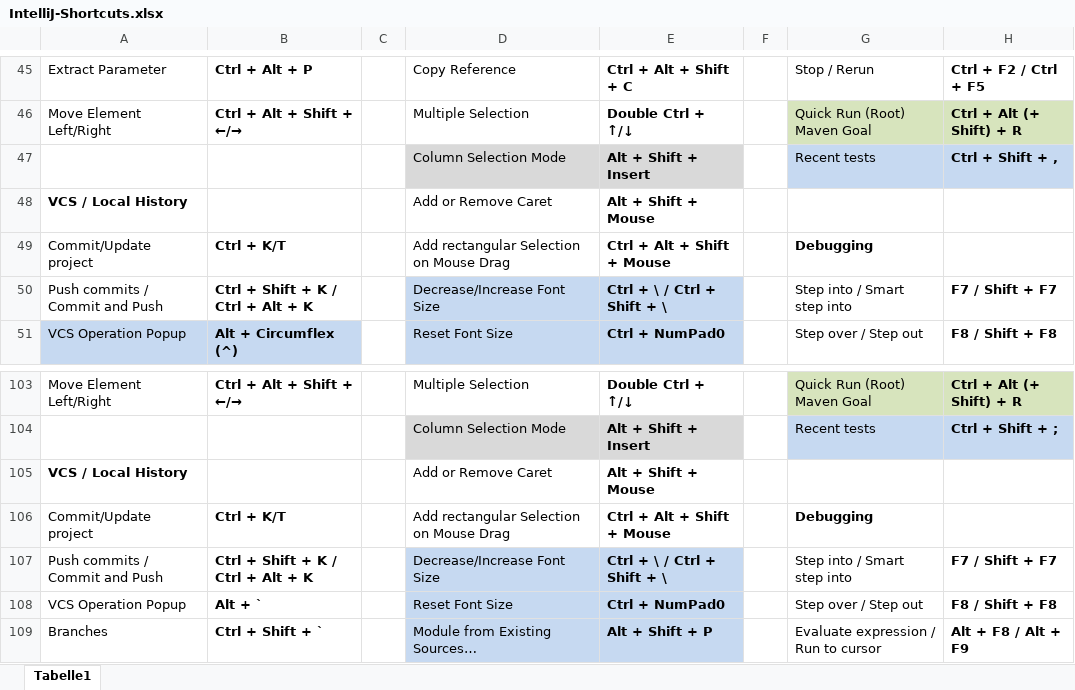
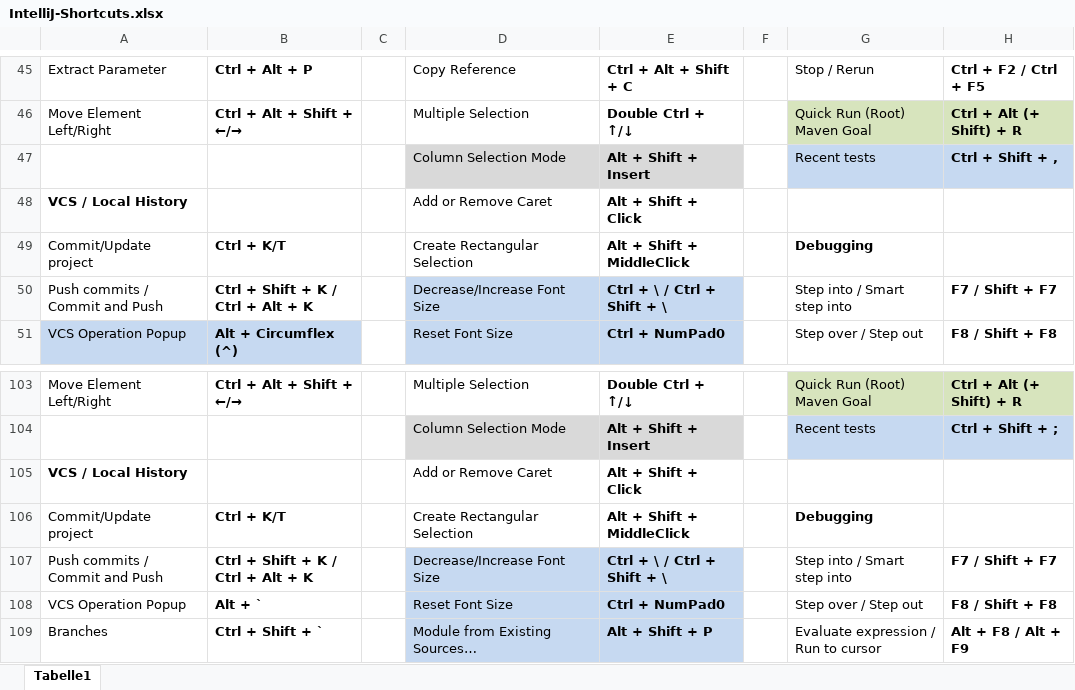
Before and after one commit to psicho2000/wiki, an Excel workbook: Settings/IntelliJ/IntelliJ-Shortcuts.xlsx, sheet Tabelle1, drawn as a sheet; only a part is shown, gaps mark what is left out; values as stored, in another font and other column widths than the file's, no borders; charts and pictures not drawn; the diff names each change by its address in the sheet, - before the commit and + after, or states it on an @@ line.

Commit message:
fix IntelliJ shortcuts

```diff
--- a/Settings/IntelliJ/IntelliJ-Shortcuts.xlsx (sheet Tabelle1)
+++ b/Settings/IntelliJ/IntelliJ-Shortcuts.xlsx (sheet Tabelle1)
-E48: Alt + Shift + Mouse
+E48: Alt + Shift + Click
-D49: Add rectangular Selection on Mouse Drag
+D49: Create Rectangular Selection
-E49: Ctrl + Alt + Shift + Mouse
+E49: Alt + Shift + MiddleClick
-E105: Alt + Shift + Mouse
+E105: Alt + Shift + Click
-D106: Add rectangular Selection on Mouse Drag
+D106: Create Rectangular Selection
-E106: Ctrl + Alt + Shift + Mouse
+E106: Alt + Shift + MiddleClick
```
